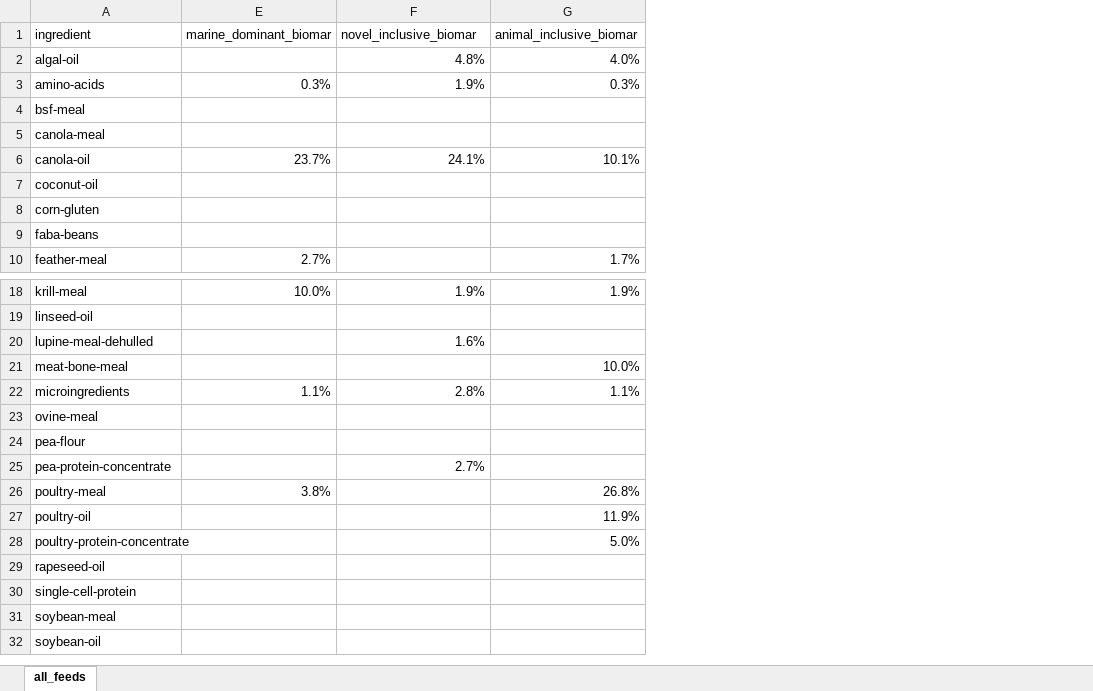
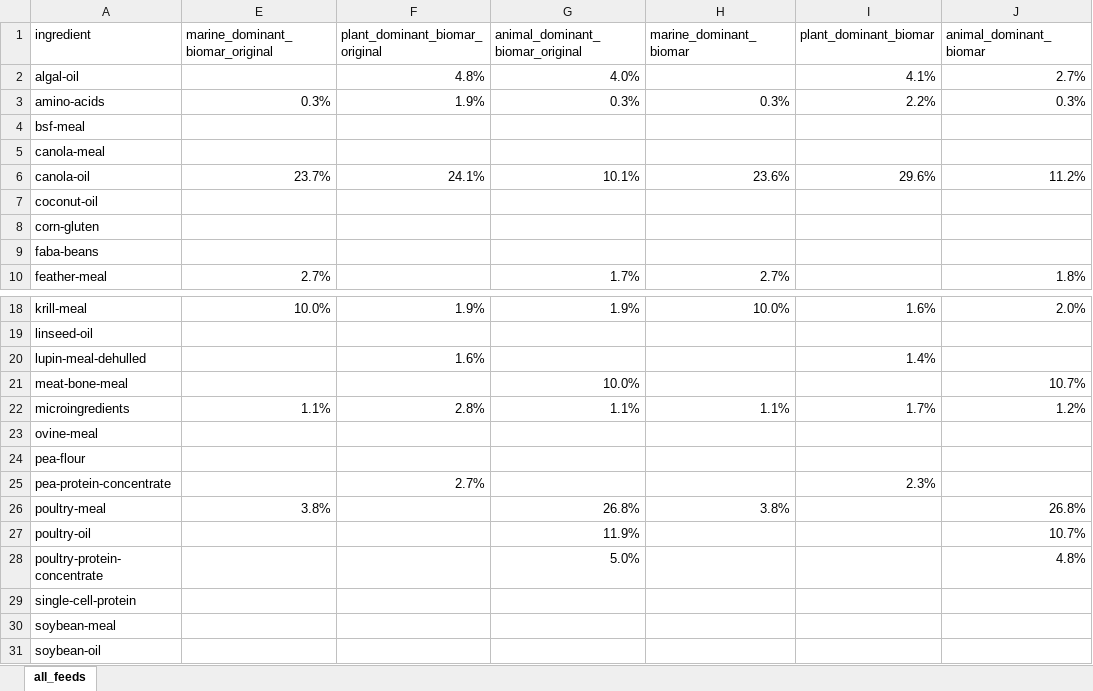
Before and after one commit to Sustainable-Aquafeeds-Project/local_to_global_mariculture_modelling, an Excel workbook: data/_general_data/diets/all_feeds.xlsx, sheet all_feeds, drawn as a sheet; only a part is shown, gaps mark what is left out; values as stored, in another font and other column widths than the file's, no borders; removed rows and columns are numbered as before the commit, all else as after; the diff names each change by its address in the sheet, - before the commit and + after, or states it on an @@ line.

```diff
--- a/data/_general_data/diets/all_feeds.xlsx (sheet all_feeds)
+++ b/data/_general_data/diets/all_feeds.xlsx (sheet all_feeds)
+column H (marine_dominant_biomar), rows 3-10: 0.3% |  |  | 23.6% |  |  |  | 2.7%; rows 18-26: 10.0% |  |  |  | 1.1% |  |  |  | 3.8%
+column I (plant_dominant_biomar), rows 2-6: 4.1% | 2.2% |  |  | 29.6%; rows 18-25: 1.6% |  | 1.4% |  | 1.7% |  |  | 2.3%
+column J (animal_dominant_biomar), rows 2-10: 2.7% | 0.3% |  |  | 11.2% |  |  |  | 1.8%; rows 18-28: 2.0% |  |  | 10.7% | 1.2% |  |  |  | 26.8% | 10.7% | 4.8%
-E1: marine_dominant_biomar
+E1: marine_dominant_biomar_original
-F1: novel_inclusive_biomar
+F1: plant_dominant_biomar_original
-G1: animal_inclusive_biomar
+G1: animal_dominant_biomar_original
-A20 (ingredient): lupine-meal-dehulled
+A20 (ingredient): lupin-meal-dehulled
-row 29: rapeseed-oil
```
Also changed, not shown: data/atlantic_salmon/params/Population.xlsx, 5 other files.
